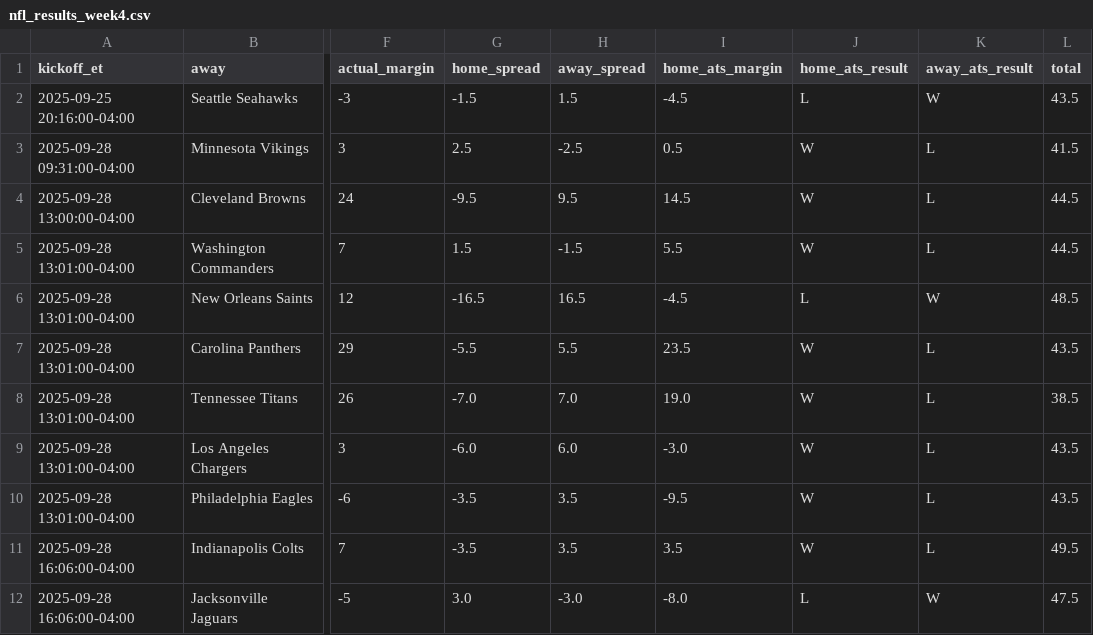
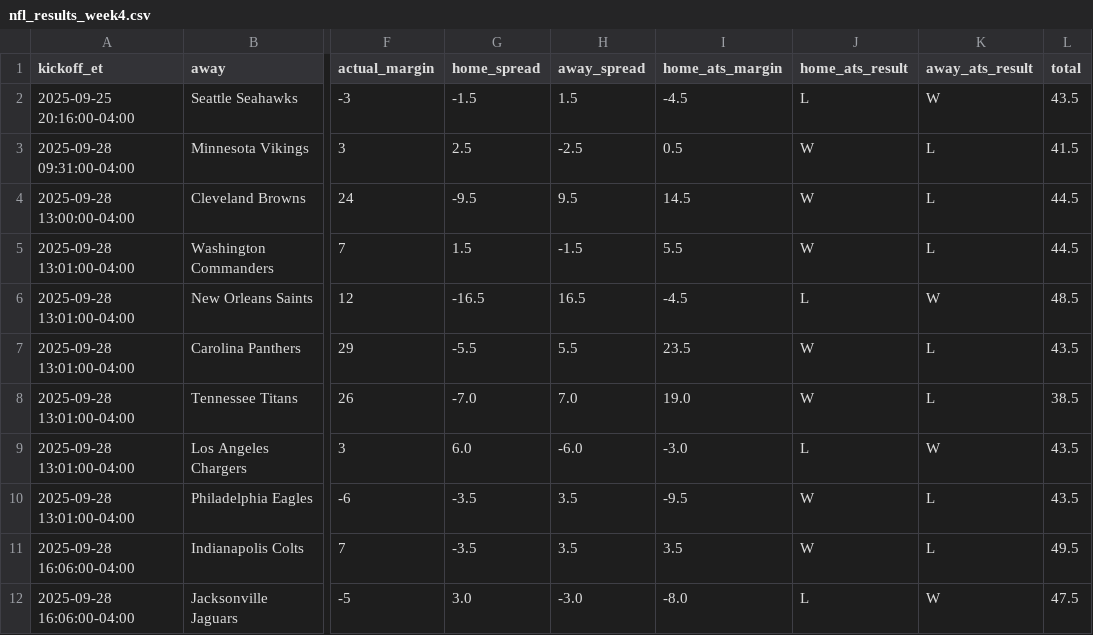
Before and after one commit to jolsufka/nfl_spread_league, a CSV file: nfl-pickem/public/nfl_results_week4.csv, drawn as a sheet; only a part is shown, gaps mark what is left out; the diff names each change by its address in the sheet, - before the commit and + after, or states it on an @@ line.

```diff
--- a/nfl-pickem/public/nfl_results_week4.csv
+++ b/nfl-pickem/public/nfl_results_week4.csv
-G9 (home_spread): -6.0
+G9 (home_spread): 6.0
-H9 (away_spread): 6.0
+H9 (away_spread): -6.0
-J9 (home_ats_result): W
+J9 (home_ats_result): L
-K9 (away_ats_result): L
+K9 (away_ats_result): W
```
Also changed, not shown: 3 other files.
